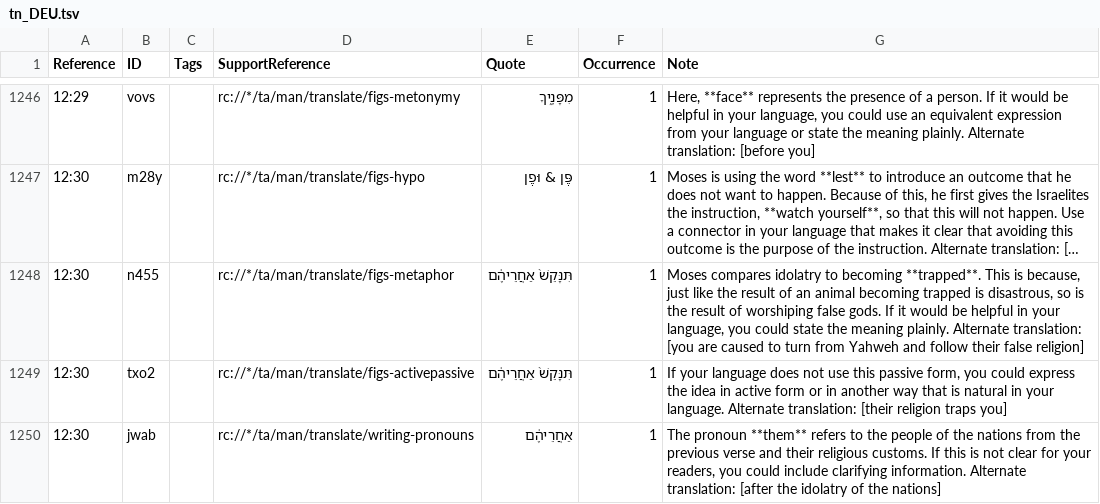
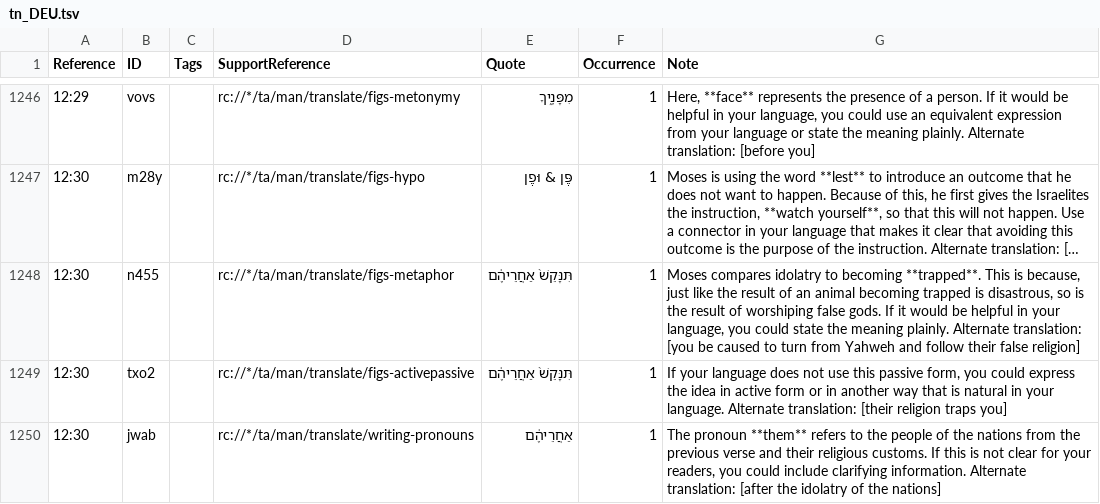
Before and after one commit to ding0t/en_tn, a TSV file: tn_DEU.tsv, drawn as a sheet; only a part is shown, gaps mark what is left out; long unchanged cells end in …; the diff names each change by its address in the sheet, - before the commit and + after, or states it on an @@ line.

Commit message:
Merge bethoakes-tc-create-1 into master by bethoakes (#4768)

```diff
--- a/tn_DEU.tsv
+++ b/tn_DEU.tsv
-G1248 (Note): …translation: [you are caused to…
+G1248 (Note): …translation: [you be caused to…
```
